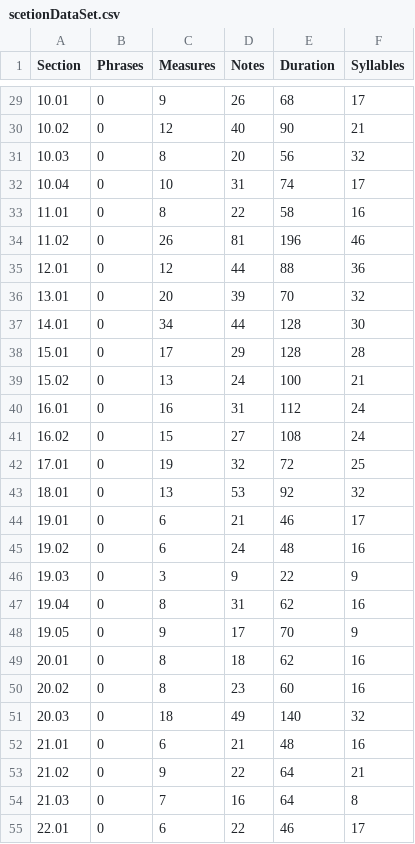
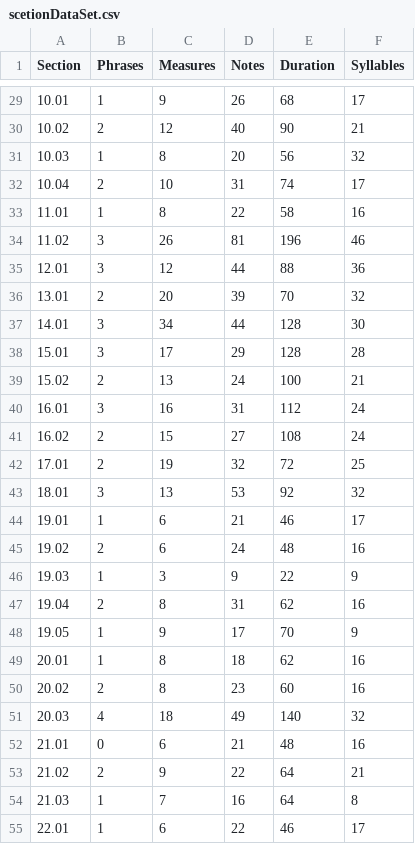
Before and after one commit to sstanford-une/HUMS_301, a CSV file: scetionDataSet.csv, drawn as a sheet; only a part is shown, gaps mark what is left out; the diff covers the shown part only.

```diff
--- a/scetionDataSet.csv
+++ b/scetionDataSet.csv
@@ -29,27 +29,27 @@ Section,Phrases,Measures,Notes,Duration,Syllables
-10.01,0,9,26,68,17
-10.02,0,12,40,90,21
-10.03,0,8,20,56,32
-10.04,0,10,31,74,17
-11.01,0,8,22,58,16
-11.02,0,26,81,196,46
-12.01,0,12,44,88,36
-13.01,0,20,39,70,32
-14.01,0,34,44,128,30
-15.01,0,17,29,128,28
-15.02,0,13,24,100,21
-16.01,0,16,31,112,24
-16.02,0,15,27,108,24
-17.01,0,19,32,72,25
-18.01,0,13,53,92,32
-19.01,0,6,21,46,17
-19.02,0,6,24,48,16
-19.03,0,3,9,22,9
-19.04,0,8,31,62,16
-19.05,0,9,17,70,9
-20.01,0,8,18,62,16
-20.02,0,8,23,60,16
-20.03,0,18,49,140,32
+10.01,1,9,26,68,17
+10.02,2,12,40,90,21
+10.03,1,8,20,56,32
+10.04,2,10,31,74,17
+11.01,1,8,22,58,16
+11.02,3,26,81,196,46
+12.01,3,12,44,88,36
+13.01,2,20,39,70,32
+14.01,3,34,44,128,30
+15.01,3,17,29,128,28
+15.02,2,13,24,100,21
+16.01,3,16,31,112,24
+16.02,2,15,27,108,24
+17.01,2,19,32,72,25
+18.01,3,13,53,92,32
+19.01,1,6,21,46,17
+19.02,2,6,24,48,16
+19.03,1,3,9,22,9
+19.04,2,8,31,62,16
+19.05,1,9,17,70,9
+20.01,1,8,18,62,16
+20.02,2,8,23,60,16
+20.03,4,18,49,140,32
 21.01,0,6,21,48,16
-21.02,0,9,22,64,21
-21.03,0,7,16,64,8
-22.01,0,6,22,46,17
+21.02,2,9,22,64,21
+21.03,1,7,16,64,8
+22.01,1,6,22,46,17
```
Also changed, not shown: 119 edited cells elsewhere in this file, 1 other file.
